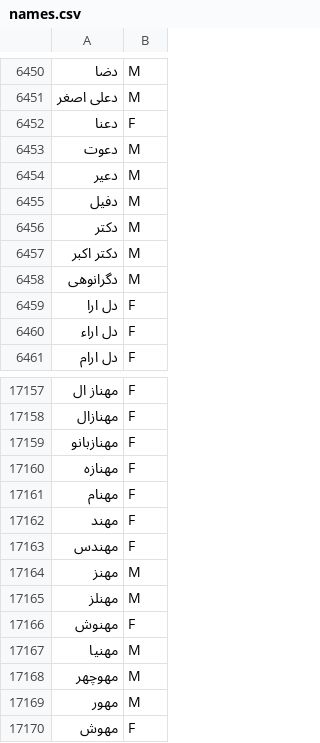
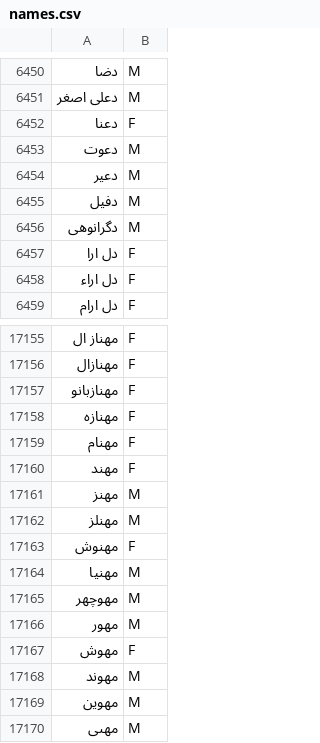
Before and after one commit to armanyazdi/persian-gender-detection-java, a CSV file: src/main/resources/data/names.csv, drawn as a sheet; only a part is shown, gaps mark what is left out; the shorter side is filled out with more unchanged rows; the diff names each change by its address in the sheet, - before the commit and + after, or states it on an @@ line.

Commit message:
Update names

```diff
--- a/src/main/resources/data/names.csv
+++ b/src/main/resources/data/names.csv
-row 6456: دکتر | M
-row 6457: دکتر اکبر | M
-row 17163: مهندس | F
```
